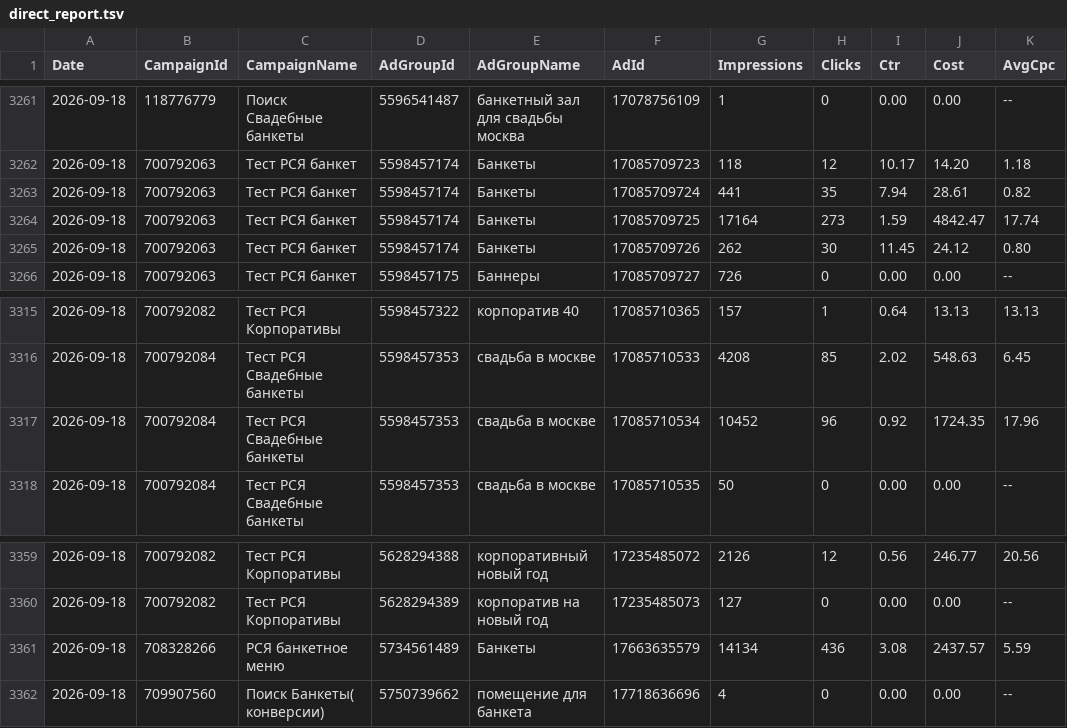
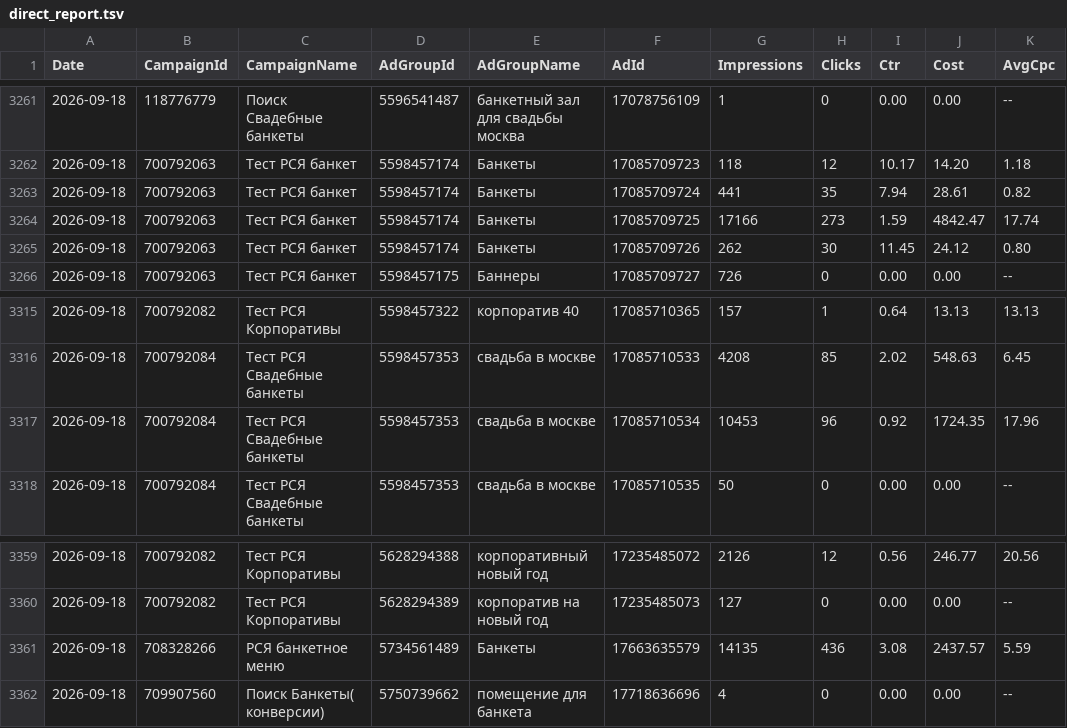
Before and after one commit to Alex19011901/advertising-control-pages, a TSV file: data/direct_report.tsv, drawn as a sheet; only a part is shown, gaps mark what is left out; the diff names each change by its address in the sheet, - before the commit and + after, or states it on an @@ line.

```diff
--- a/data/direct_report.tsv
+++ b/data/direct_report.tsv
-G3264 (Impressions): 17164
+G3264 (Impressions): 17166
-G3317 (Impressions): 10452
+G3317 (Impressions): 10453
-G3361 (Impressions): 14134
+G3361 (Impressions): 14135
```
Also changed, not shown: 4 other files.
